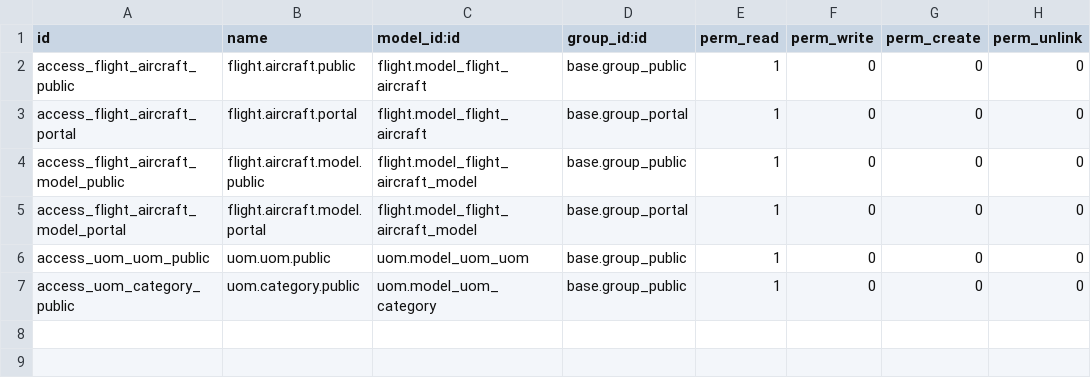
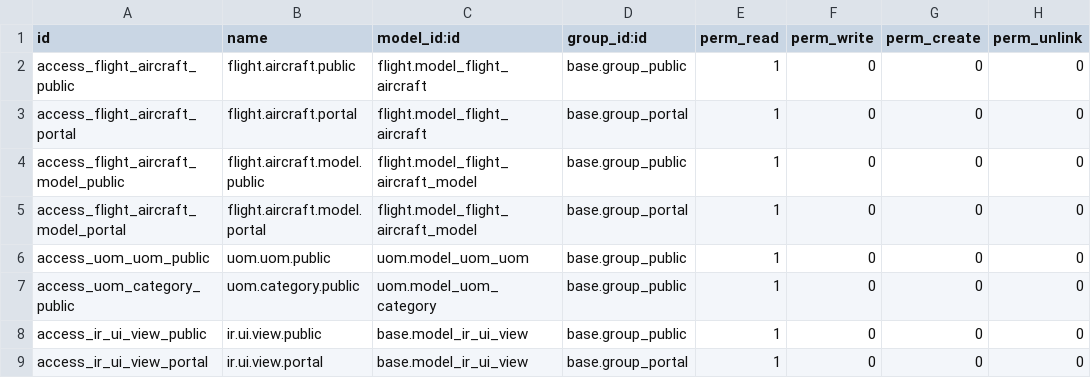
Before and after one commit to smartops-aero/smartops-odoo-flight, a CSV file: website_flight_fleet/security/ir.model.access.csv, drawn as a sheet; the diff names each change by its address in the sheet, - before the commit and + after, or states it on an @@ line.

Commit message:
update security

```diff
--- a/website_flight_fleet/security/ir.model.access.csv
+++ b/website_flight_fleet/security/ir.model.access.csv
+row 8: access_ir_ui_view_public | ir.ui.view.public | base.model_ir_ui_view | base.group_public | 1 | 0 | 0 | 0
+row 9: access_ir_ui_view_portal | ir.ui.view.portal | base.model_ir_ui_view | base.group_portal | 1 | 0 | 0 | 0
```
